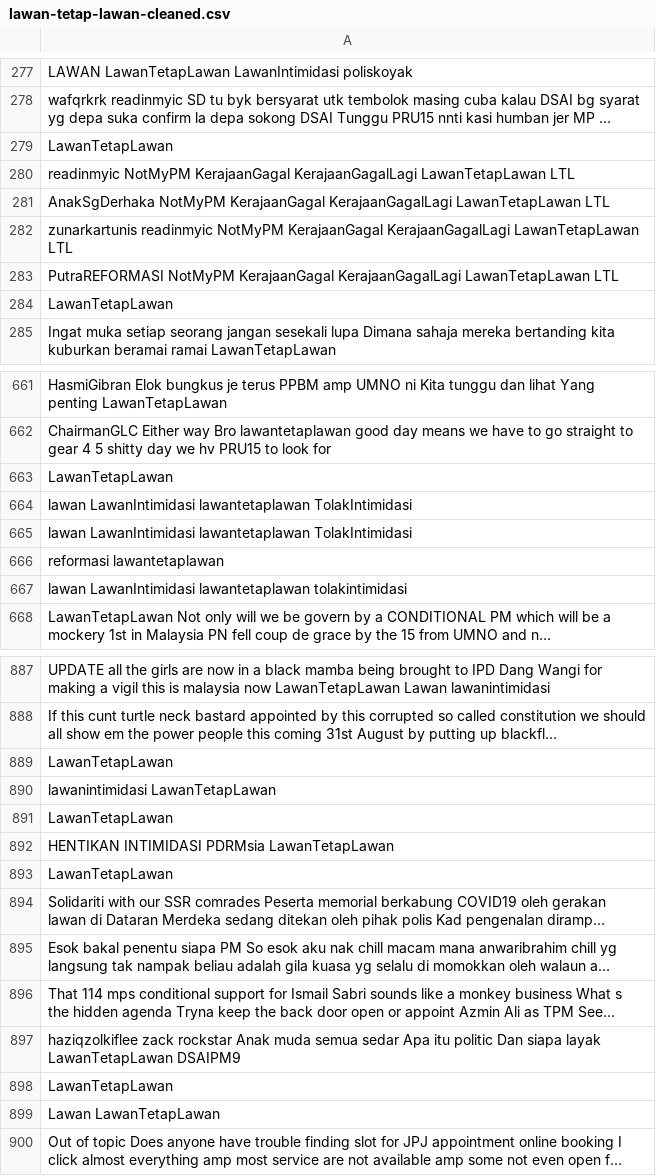
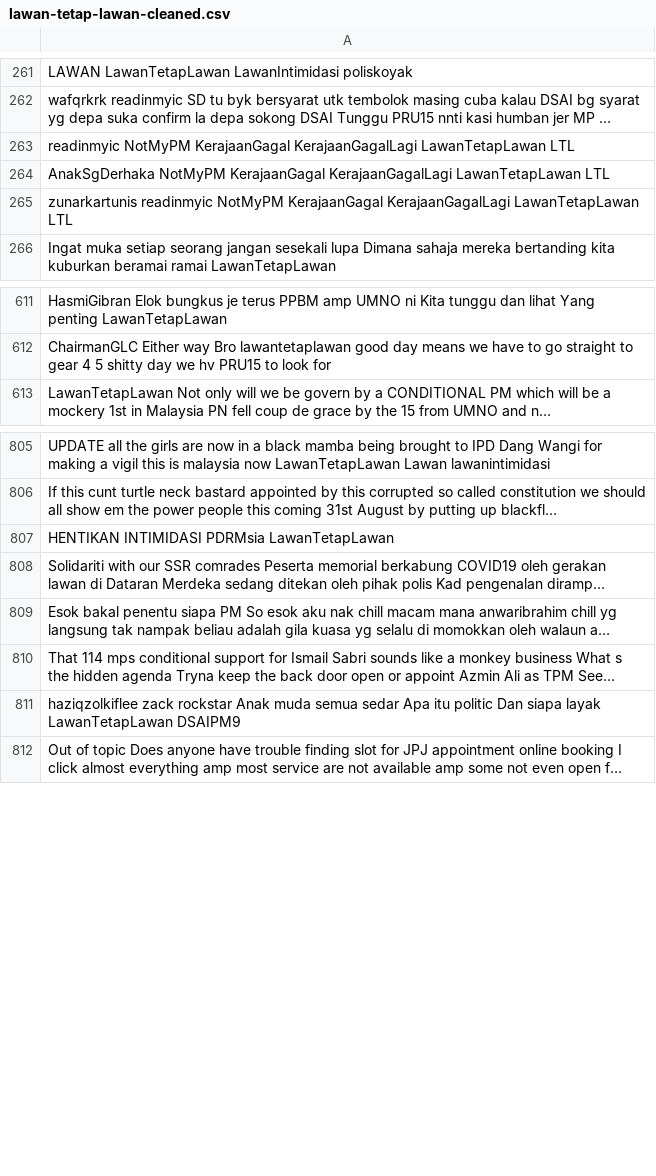
Before and after one commit to nmyraz/sa-trending-topics-pandemic, a CSV file: cleaned-csv-dataset/lawan-tetap-lawan-cleaned.csv, drawn as a sheet; only a part is shown, gaps mark what is left out; long unchanged cells end in …; the diff covers the shown part only; the diff names each change by its address in the sheet, - before the commit and + after, or states it on an @@ line.

```diff
--- a/cleaned-csv-dataset/lawan-tetap-lawan-cleaned.csv
+++ b/cleaned-csv-dataset/lawan-tetap-lawan-cleaned.csv
-row 279: LawanTetapLawan
-row 283: PutraREFORMASI NotMyPM KerajaanGagal KerajaanGagalLagi LawanTetapLawan LTL
-row 284: LawanTetapLawan
-row 663: LawanTetapLawan
-row 664: lawan LawanIntimidasi lawantetaplawan TolakIntimidasi
-row 665: lawan LawanIntimidasi lawantetaplawan TolakIntimidasi
-row 666: reformasi lawantetaplawan
-row 667: lawan LawanIntimidasi lawantetaplawan tolakintimidasi
-row 889: LawanTetapLawan
-row 890: lawanintimidasi LawanTetapLawan
-row 891: LawanTetapLawan
-row 893: LawanTetapLawan
-row 898: LawanTetapLawan
-row 899: Lawan LawanTetapLawan
```
Also changed, not shown: 78 removed rows elsewhere in this file, cleaned-csv-dataset/ge-pru-15-cleaned.csv, cleaned-csv-dataset/pdrm-vs-ipd-dang-wangi-cleaned.csv, 22 other files.
